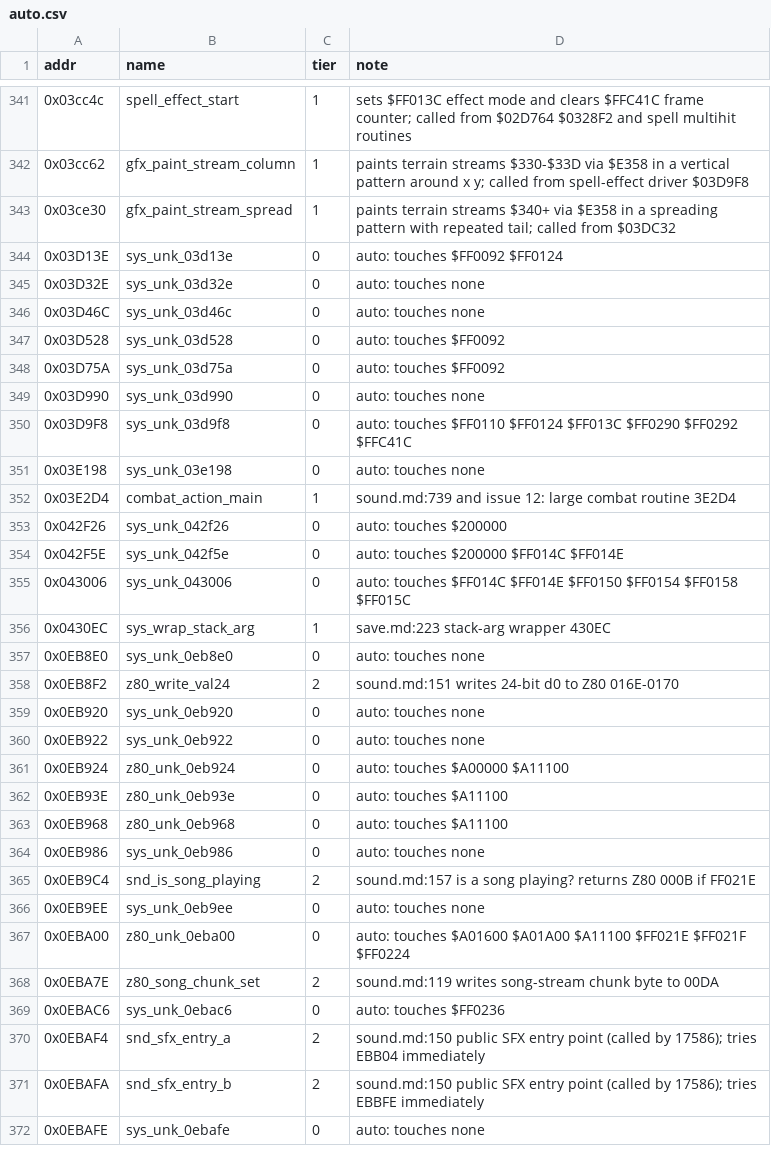
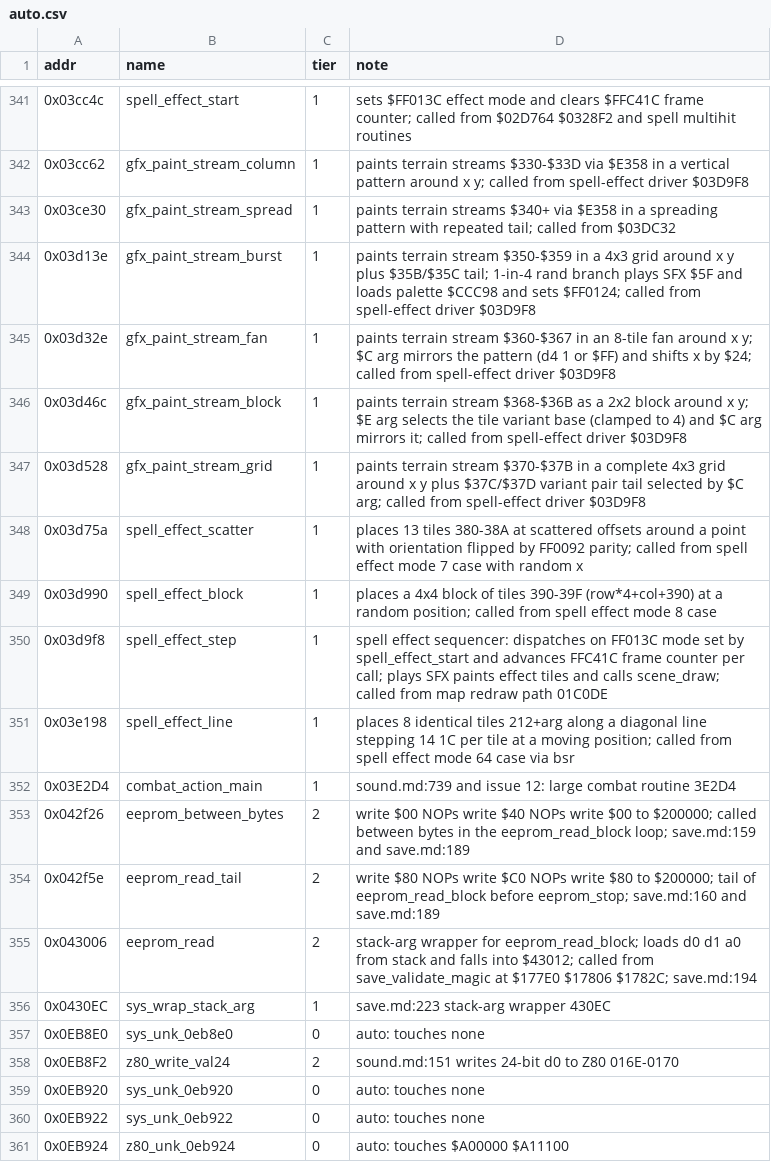
Before and after one commit to Dayset/RoPSegaMD16, a CSV file: disasm/symbols/auto.csv, drawn as a sheet; only a part is shown, gaps mark what is left out; the shorter side is filled out with more unchanged rows.

Commit message:
naming: shard 10 spell-effect painters + EEPROM (11 names, M11 418/446)

```diff
--- a/disasm/symbols/auto.csv
+++ b/disasm/symbols/auto.csv
@@ -343,14 +343,14 @@ addr,name,tier,note
 0x03ce30,gfx_paint_stream_spread,1,paints terrain streams $340+ via $E358 in a spreading pattern with repeated tail; called from $03DC32
-0x03D13E,sys_unk_03d13e,0,auto: touches $FF0092 $FF0124
-0x03D32E,sys_unk_03d32e,0,auto: touches none
-0x03D46C,sys_unk_03d46c,0,auto: touches none
-0x03D528,sys_unk_03d528,0,auto: touches $FF0092
-0x03D75A,sys_unk_03d75a,0,auto: touches $FF0092
-0x03D990,sys_unk_03d990,0,auto: touches none
-0x03D9F8,sys_unk_03d9f8,0,auto: touches $FF0110 $FF0124 $FF013C $FF0290 $FF0292 $FFC41C
-0x03E198,sys_unk_03e198,0,auto: touches none
+0x03d13e,gfx_paint_stream_burst,1,paints terrain stream $350-$359 in a 4x3 grid around x y plus $35B/$35C tail; 1-in-4 rand branch plays SFX $5F and loads palette $CCC98 and sets $FF0124; called from spell-effect driver $03D9F8
+0x03d32e,gfx_paint_stream_fan,1,paints terrain stream $360-$367 in an 8-tile fan around x y; $C arg mirrors the pattern (d4 1 or $FF) and shifts x by $24; called from spell-effect driver $03D9F8
+0x03d46c,gfx_paint_stream_block,1,paints terrain stream $368-$36B as a 2x2 block around x y; $E arg selects the tile variant base (clamped to 4) and $C arg mirrors it; called from spell-effect driver $03D9F8
+0x03d528,gfx_paint_stream_grid,1,paints terrain stream $370-$37B in a complete 4x3 grid around x y plus $37C/$37D variant pair tail selected by $C arg; called from spell-effect driver $03D9F8
+0x03d75a,spell_effect_scatter,1,places 13 tiles 380-38A at scattered offsets around a point with orientation flipped by FF0092 parity; called from spell effect mode 7 case with random x
+0x03d990,spell_effect_block,1,places a 4x4 block of tiles 390-39F (row*4+col+390) at a random position; called from spell effect mode 8 case
+0x03d9f8,spell_effect_step,1,spell effect sequencer: dispatches on FF013C mode set by spell_effect_start and advances FFC41C frame counter per call; plays SFX paints effect tiles and calls scene_draw; called from map redraw path 01C0DE
+0x03e198,spell_effect_line,1,places 8 identical tiles 212+arg along a diagonal line stepping 14 1C per tile at a moving position; called from spell effect mode 64 case via bsr
 0x03E2D4,combat_action_main,1,sound.md:739 and issue 12: large combat routine 3E2D4
-0x042F26,sys_unk_042f26,0,auto: touches $200000
-0x042F5E,sys_unk_042f5e,0,auto: touches $200000 $FF014C $FF014E
-0x043006,sys_unk_043006,0,auto: touches $FF014C $FF014E $FF0150 $FF0154 $FF0158 $FF015C
+0x042f26,eeprom_between_bytes,2,write $00 NOPs write $40 NOPs write $00 to $200000; called between bytes in the eeprom_read_block loop; save.md:159 and save.md:189
+0x042f5e,eeprom_read_tail,2,write $80 NOPs write $C0 NOPs write $80 to $200000; tail of eeprom_read_block before eeprom_stop; save.md:160 and save.md:189
+0x043006,eeprom_read,2,stack-arg wrapper for eeprom_read_block; loads d0 d1 a0 from stack and falls into $43012; called from save_validate_magic at $177E0 $17806 $1782C; save.md:194
 0x0430EC,sys_wrap_stack_arg,1,save.md:223 stack-arg wrapper 430EC
```
Also changed, not shown: 3 other files.
